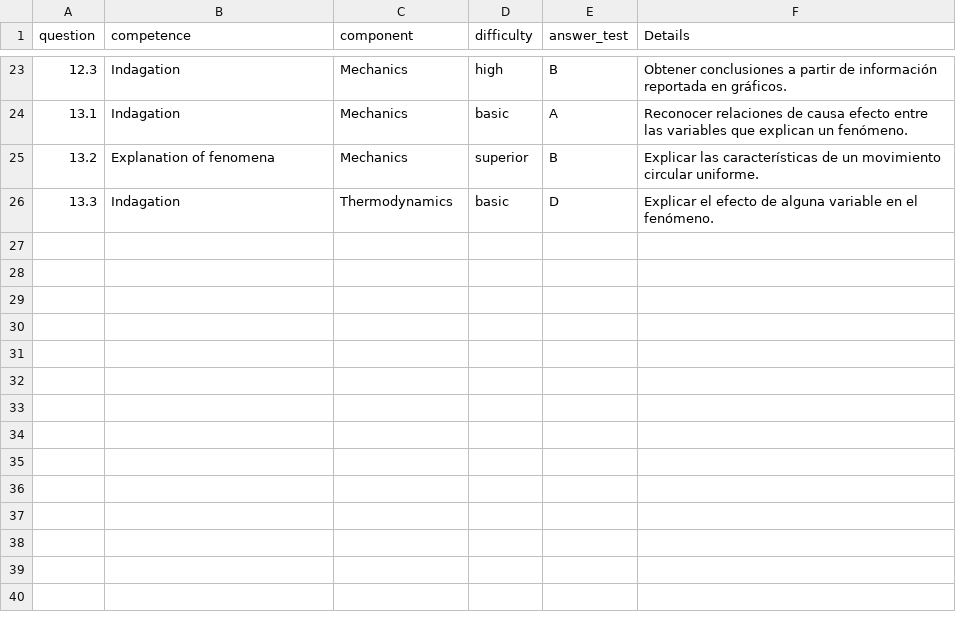
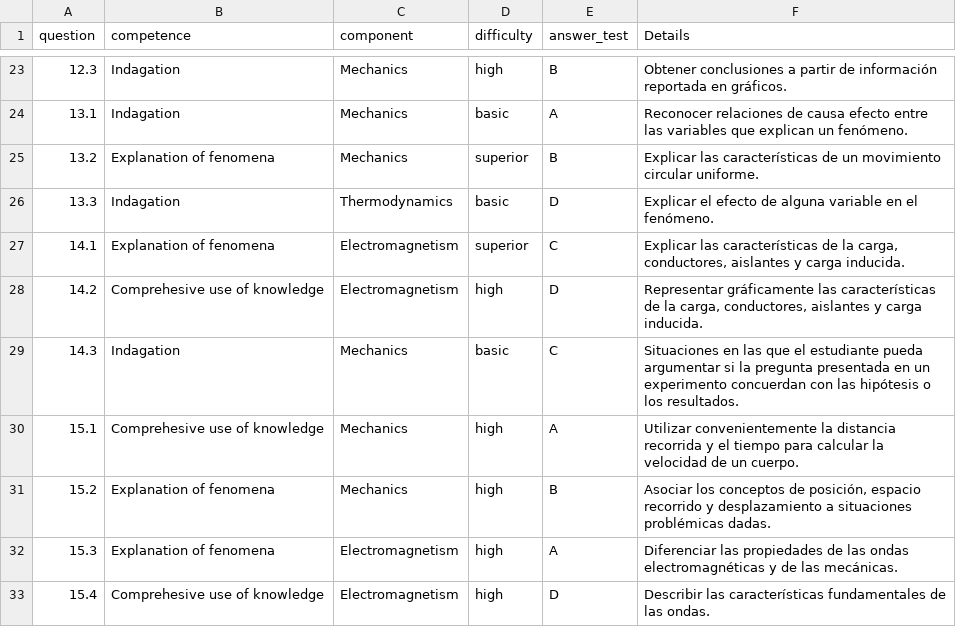
Before and after one commit to AlejandroPinto5/JesusEucarist-aSchool, a CSV file: tenq.csv, drawn as a sheet; only a part is shown, gaps mark what is left out; the diff names each change by its address in the sheet, - before the commit and + after, or states it on an @@ line.

Commit message:
Add last two test in .csv files

```diff
--- a/tenq.csv
+++ b/tenq.csv
+row 27: 14.1 | Explanation of fenomena | Electromagnetism | superior | C | Explicar las características de la carga, conductores, aislantes y carga inducida.
+row 28: 14.2 | Comprehesive use of knowledge | Electromagnetism | high | D | Representar gráficamente las características de la carga, conductores, aislantes y carga inducida.
+row 29: 14.3 | Indagation | Mechanics | basic | C | Situaciones en las que el estudiante pueda argumentar si la pregunta presentada en un experimento concuerdan con las hipótesis o los resultados.
+row 30: 15.1 | Comprehesive use of knowledge | Mechanics | high | A | Utilizar convenientemente la distancia recorrida y el tiempo para calcular la velocidad de un cuerpo.
+row 31: 15.2 | Explanation of fenomena | Mechanics | high | B | Asociar los conceptos de posición, espacio recorrido y desplazamiento a situaciones problémicas dadas.
+row 32: 15.3 | Explanation of fenomena | Electromagnetism | high | A | Diferenciar las propiedades de las ondas electromagnéticas y de las mecánicas.
+row 33: 15.4 | Comprehesive use of knowledge | Electromagnetism | high | D | Describir las características fundamentales de las ondas.
```
Also changed, not shown: ten.csv.
